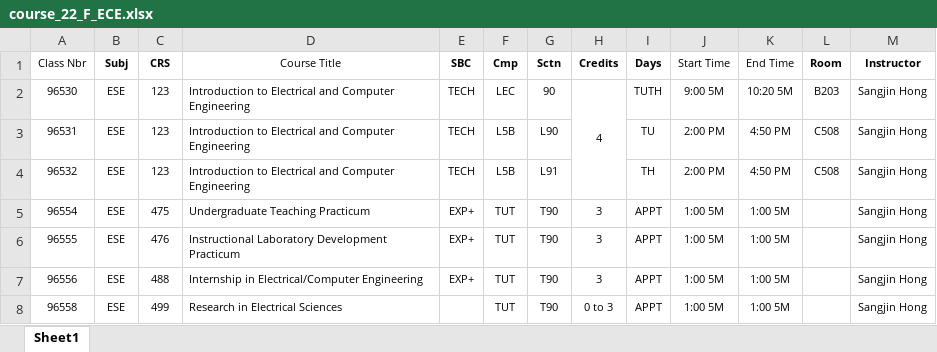
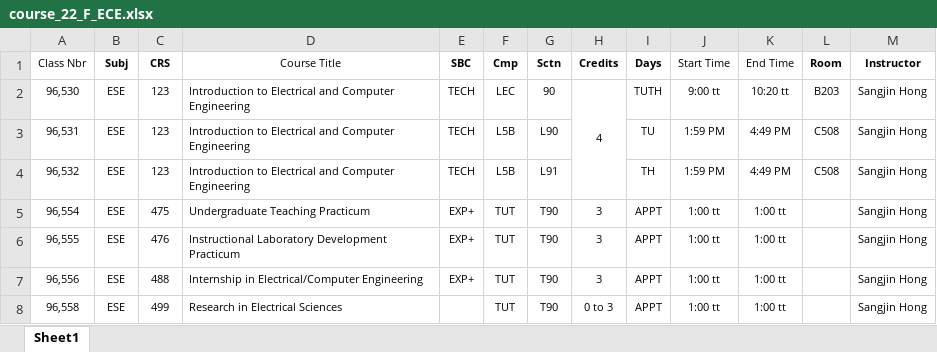
Before and after one commit to roiard/416, an Excel workbook: server/course_22_F_ECE.xlsx, sheet Sheet1, drawn as a sheet; values as stored, in another font and other column widths than the file's, no borders; charts and pictures not drawn; the diff names each change by its address in the sheet, - before the commit and + after, or states it on an @@ line.

```diff
--- a/server/course_22_F_ECE.xlsx (sheet Sheet1)
+++ b/server/course_22_F_ECE.xlsx (sheet Sheet1)
-A2 (Class Nbr): 96530
+A2 (Class Nbr): 96,530
-J2 (Start Time): 9:00 5M
+J2 (Start Time): 9:00 tt
-K2 (End Time): 10:20 5M
+K2 (End Time): 10:20 tt
-A3 (Class Nbr): 96531
+A3 (Class Nbr): 96,531
-J3:J4 (Start Time): 2:00 PM
+J3:J4 (Start Time): 1:59 PM
-K3:K4 (End Time): 4:50 PM
+K3:K4 (End Time): 4:49 PM
-A4 (Class Nbr): 96532
+A4 (Class Nbr): 96,532
-A5 (Class Nbr): 96554
+A5 (Class Nbr): 96,554
-J5:J8 (Start Time): 1:00 5M
+J5:J8 (Start Time): 1:00 tt
-K5:K8 (End Time): 1:00 5M
+K5:K8 (End Time): 1:00 tt
-A6 (Class Nbr): 96555
+A6 (Class Nbr): 96,555
-A7 (Class Nbr): 96556
+A7 (Class Nbr): 96,556
-A8 (Class Nbr): 96558
+A8 (Class Nbr): 96,558
```
Also changed, not shown: charts or pictures, server/course_24_F_AMS.xlsx, server/course_24_S_FSC.xlsx, 2 other files.
